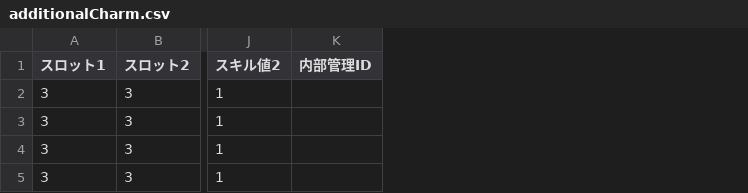
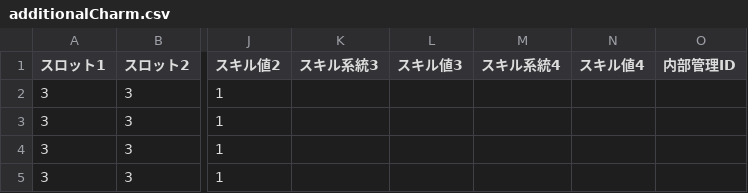
Before and after one commit to EXXXI/WildsSim, a CSV file: src/SimModel/save/additionalCharm.csv, drawn as a sheet; only a part is shown, gaps mark what is left out; the diff names each change by its address in the sheet, - before the commit and + after, or states it on an @@ line.

```diff
--- a/src/SimModel/save/additionalCharm.csv
+++ b/src/SimModel/save/additionalCharm.csv
+column K (スキル系統3), empty
+column L (スキル値3), empty
+column M (スキル系統4), empty
+column N (スキル値4), empty
```
Also changed, not shown: src/SimModel/conf/LogicConfig.csv, 1 other file.
